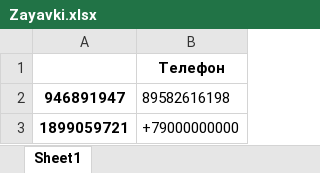
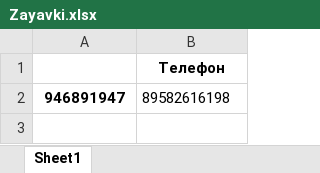
Before and after one commit to apolyakov320/bot_RTK_upd, an Excel workbook: Zayavki.xlsx, sheet Sheet1, drawn as a sheet; values as stored, in another font and other column widths than the file's, no borders; the diff names each change by its address in the sheet, - before the commit and + after, or states it on an @@ line.

```diff
--- a/Zayavki.xlsx (sheet Sheet1)
+++ b/Zayavki.xlsx (sheet Sheet1)
-row 3: 1899059721 | +79000000000
```
Also changed, not shown: 1 other file.
